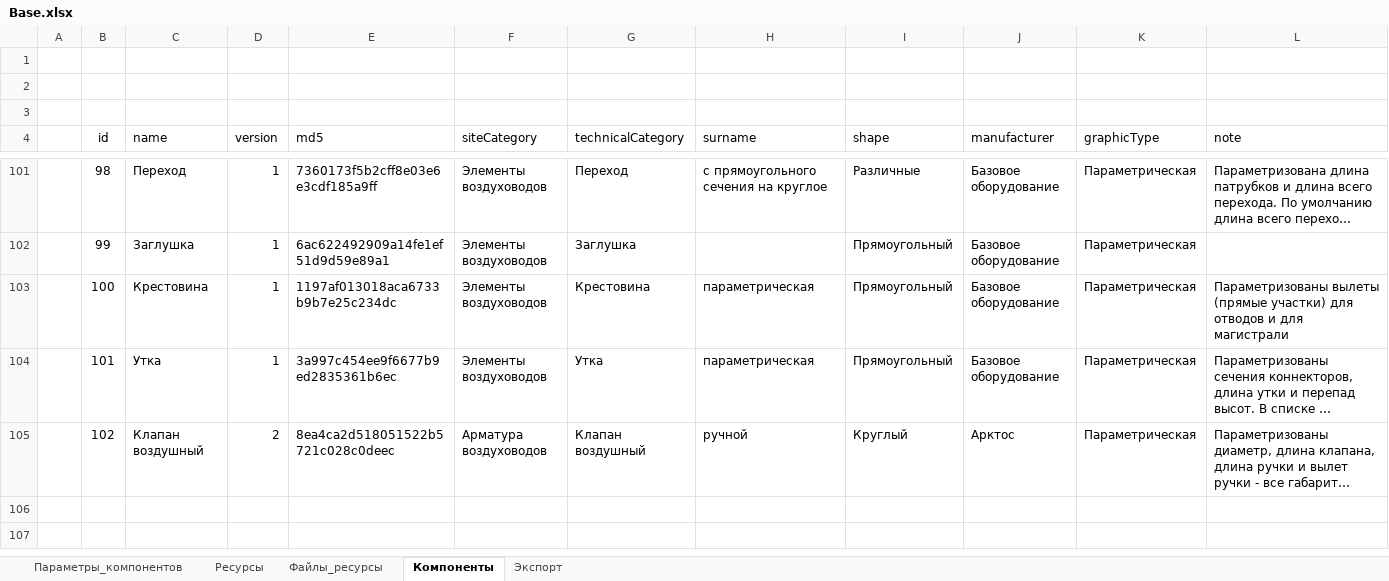
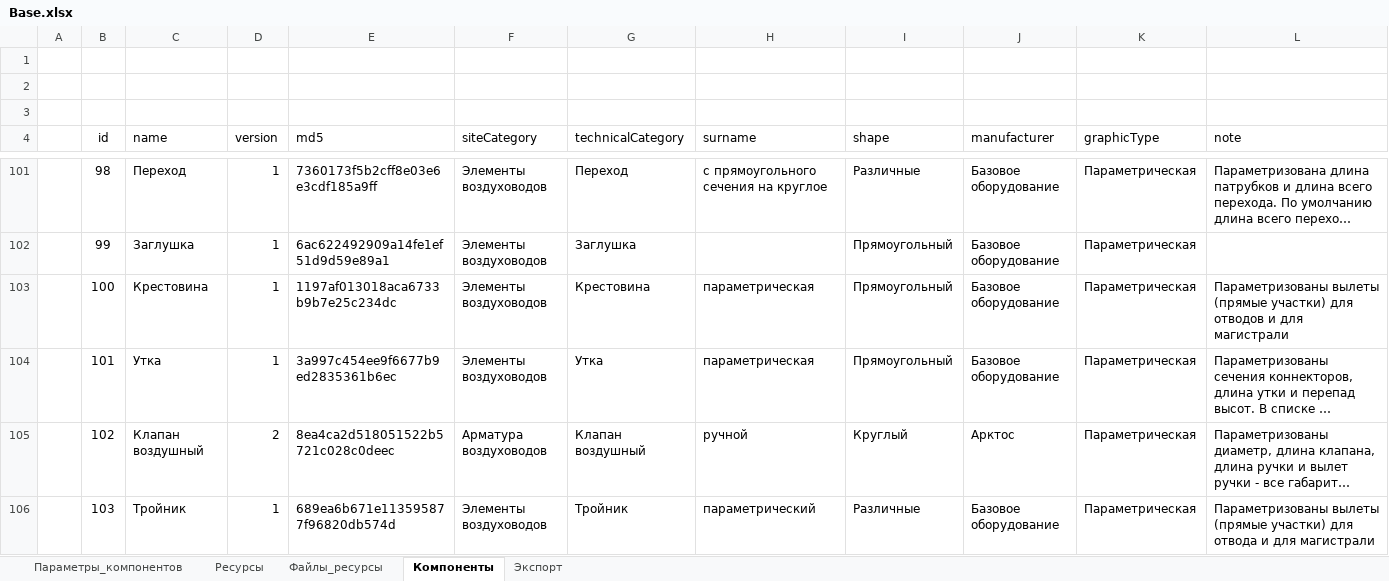
Before and after one commit to nanoib/evoslib, an Excel workbook: db/Base.xlsx, sheet Компоненты, drawn as a sheet; only a part is shown, gaps mark what is left out; long unchanged cells end in …; values as stored, in another font and other column widths than the file's, no borders; table styles not drawn; rows hold the shown columns only; the diff names each change by its address in the sheet, - before the commit and + after, or states it on an @@ line.

Commit message:
Добавлен миксовый тройник

```diff
--- a/db/Base.xlsx (sheet Компоненты)
+++ b/db/Base.xlsx (sheet Компоненты)
+row 106:  | 103 | Тройник | 1 | 689ea6b671e113595877f96820db574d | Элементы воздуховодов | Тройник | параметрический | Различные | Базовое оборудование | Параметрическая | Параметризованы вылеты (прямые участки) для отвода и для магистрали
```
Also changed, not shown: sheet Экспорт, 4 other files.
